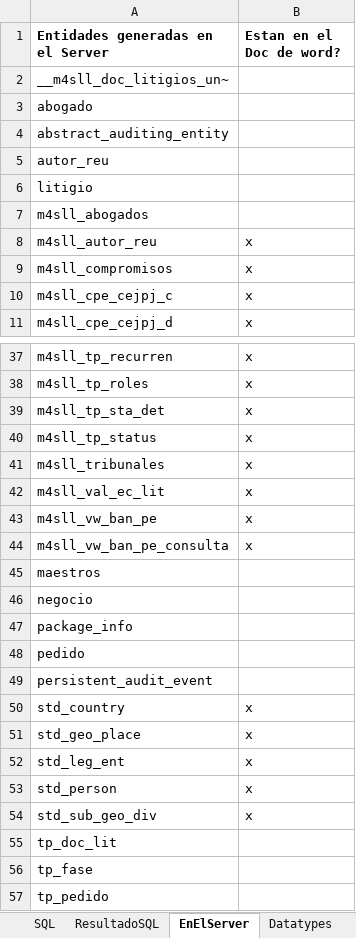
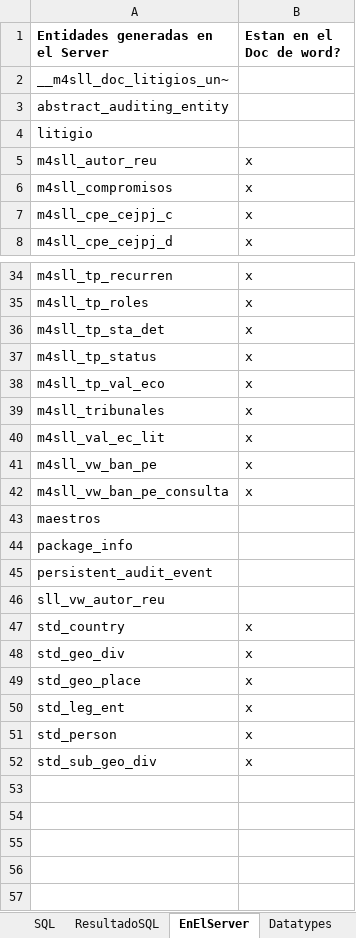
Before and after one commit to nzambrano/SLL_CLOUD, an Excel workbook: generarentidades/generarComandoPython.xlsx, sheet EnElServer, drawn as a sheet; only a part is shown, gaps mark what is left out; values as stored, in another font and other column widths than the file's, no borders; removed rows and columns are numbered as before the commit, all else as after; the diff names each change by its address in the sheet, - before the commit and + after, or states it on an @@ line.

Commit message:
generarentidades mejoras internas

```diff
--- a/generarentidades/generarComandoPython.xlsx (sheet EnElServer)
+++ b/generarentidades/generarComandoPython.xlsx (sheet EnElServer)
-row 3: abogado
-row 5: autor_reu
-row 7: m4sll_abogados
+row 38: m4sll_tp_val_eco | x
-row 46: negocio
-row 48: pedido
+row 46: sll_vw_autor_reu
+row 48: std_geo_div | x
-row 55: tp_doc_lit
-row 56: tp_fase
-row 57: tp_pedido
```
Also changed, not shown: sheet Generador, sheet SQL, formulas that keep their value, 2 other files.
